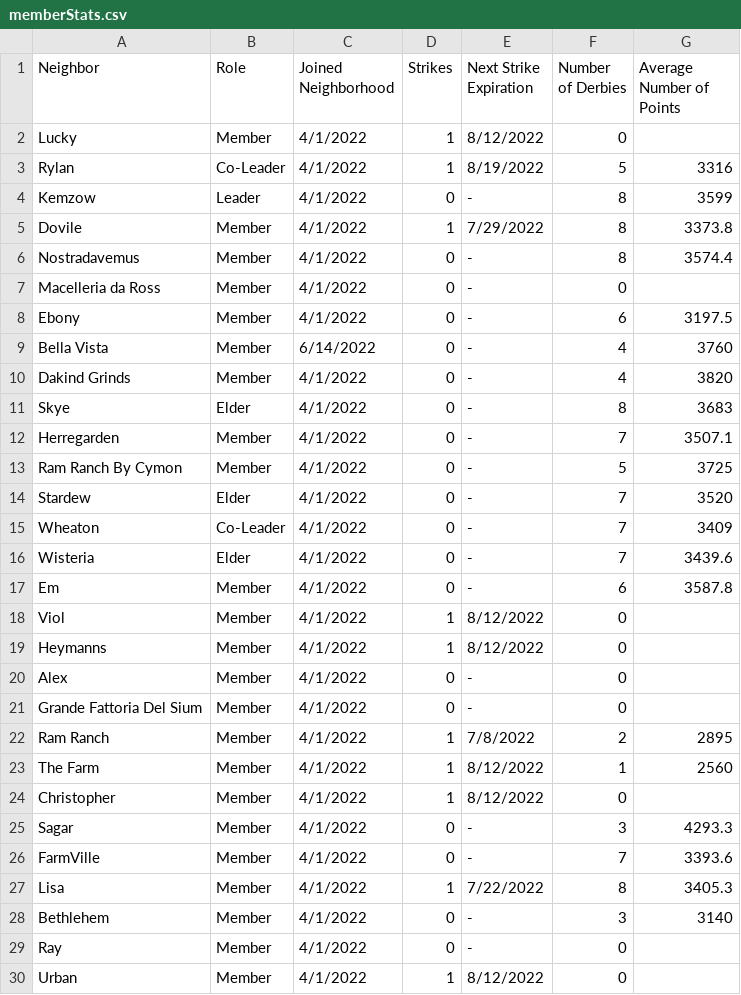
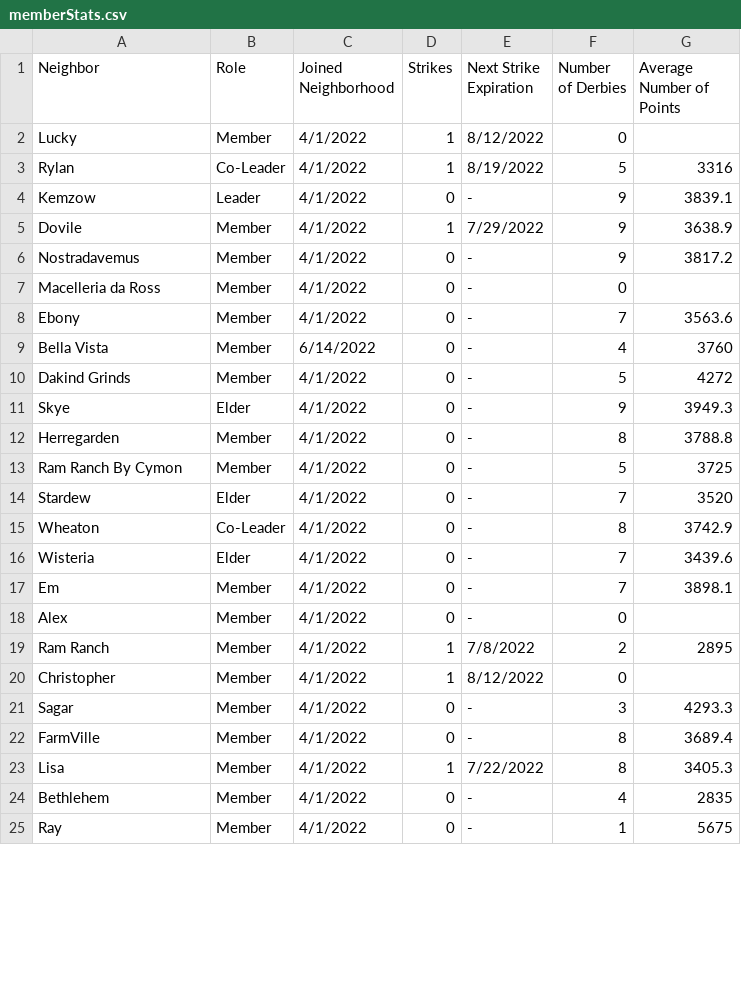
Before and after one commit to azuremeadows/azuremeadows.github.io, a CSV file: docs/_data/memberStats.csv, drawn as a sheet; only a part is shown; the diff covers the shown part only.

Commit message:
Commit from GitHub Actions (Fetch CSV Data)

```diff
--- a/docs/_data/memberStats.csv
+++ b/docs/_data/memberStats.csv
@@ -3,28 +3,23 @@
 "Rylan","Co-Leader","4/1/2022","1","8/19/2022","5","3316"
-"Kemzow","Leader","4/1/2022","0","-","8","3599"
-"Dovile","Member","4/1/2022","1","7/29/2022","8","3373.8"
-"Nostradavemus","Member","4/1/2022","0","-","8","3574.4"
+"Kemzow","Leader","4/1/2022","0","-","9","3839.1"
+"Dovile","Member","4/1/2022","1","7/29/2022","9","3638.9"
+"Nostradavemus","Member","4/1/2022","0","-","9","3817.2"
 "Macelleria da Ross","Member","4/1/2022","0","-","0",""
-"Ebony","Member","4/1/2022","0","-","6","3197.5"
+"Ebony","Member","4/1/2022","0","-","7","3563.6"
 "Bella Vista","Member","6/14/2022","0","-","4","3760"
-"Dakind Grinds","Member","4/1/2022","0","-","4","3820"
-"Skye","Elder","4/1/2022","0","-","8","3683"
-"Herregarden","Member","4/1/2022","0","-","7","3507.1"
+"Dakind Grinds","Member","4/1/2022","0","-","5","4272"
+"Skye","Elder","4/1/2022","0","-","9","3949.3"
+"Herregarden","Member","4/1/2022","0","-","8","3788.8"
 "Ram Ranch By Cymon","Member","4/1/2022","0","-","5","3725"
 "Stardew","Elder","4/1/2022","0","-","7","3520"
-"Wheaton","Co-Leader","4/1/2022","0","-","7","3409"
+"Wheaton","Co-Leader","4/1/2022","0","-","8","3742.9"
 "Wisteria","Elder","4/1/2022","0","-","7","3439.6"
-"Em","Member","4/1/2022","0","-","6","3587.8"
-"Viol","Member","4/1/2022","1","8/12/2022","0",""
-"Heymanns","Member","4/1/2022","1","8/12/2022","0",""
+"Em","Member","4/1/2022","0","-","7","3898.1"
 "Alex","Member","4/1/2022","0","-","0",""
-"Grande Fattoria Del Sium","Member","4/1/2022","0","-","0",""
 "Ram Ranch","Member","4/1/2022","1","7/8/2022","2","2895"
-"The Farm","Member","4/1/2022","1","8/12/2022","1","2560"
 "Christopher","Member","4/1/2022","1","8/12/2022","0",""
 "Sagar","Member","4/1/2022","0","-","3","4293.3"
-"FarmVille","Member","4/1/2022","0","-","7","3393.6"
+"FarmVille","Member","4/1/2022","0","-","8","3689.4"
 "Lisa","Member","4/1/2022","1","7/22/2022","8","3405.3"
-"Bethlehem","Member","4/1/2022","0","-","3","3140"
-"Ray","Member","4/1/2022","0","-","0",""
-"Urban","Member","4/1/2022","1","8/12/2022","0",""
+"Bethlehem","Member","4/1/2022","0","-","4","2835"
+"Ray","Member","4/1/2022","0","-","1","5675"
```
Also changed, not shown: 2 edited cells elsewhere in this file, docs/_data/DerbyHistory.csv, docs/_data/neighborhoodStats.csv.
